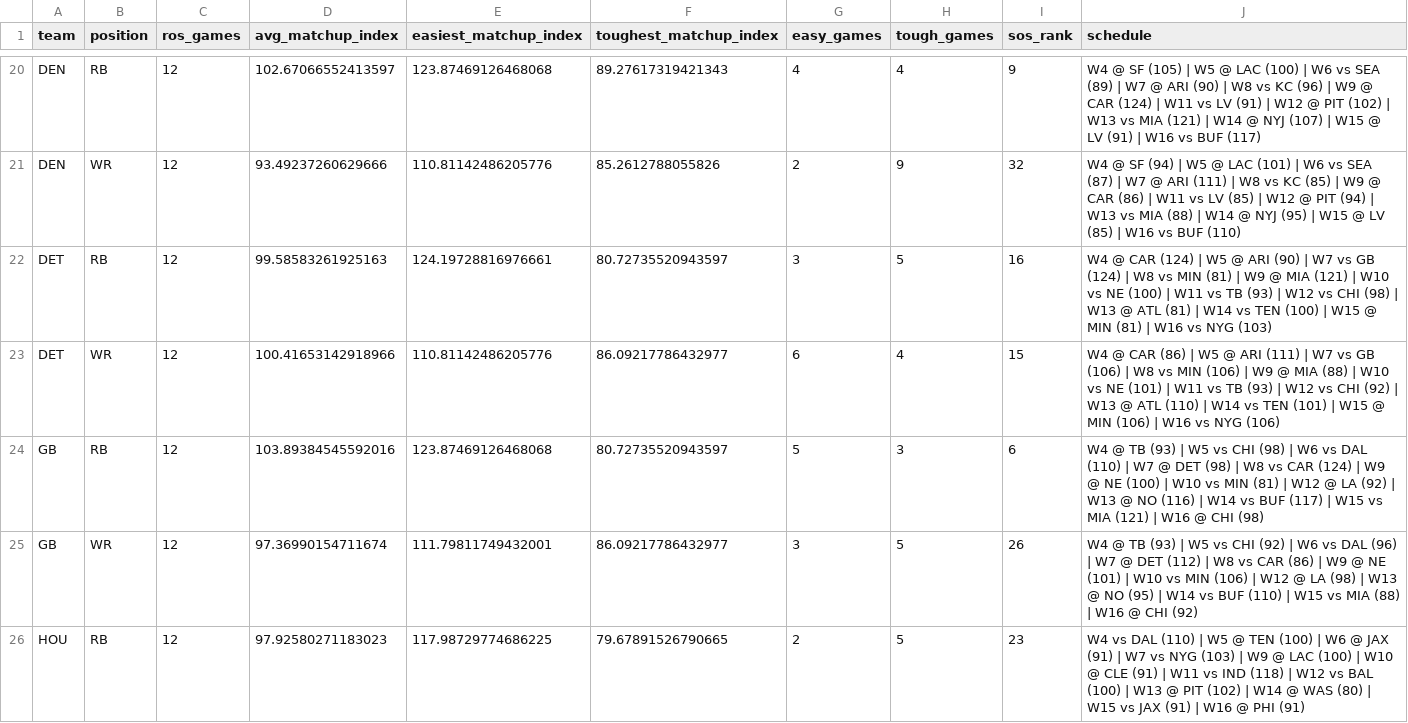
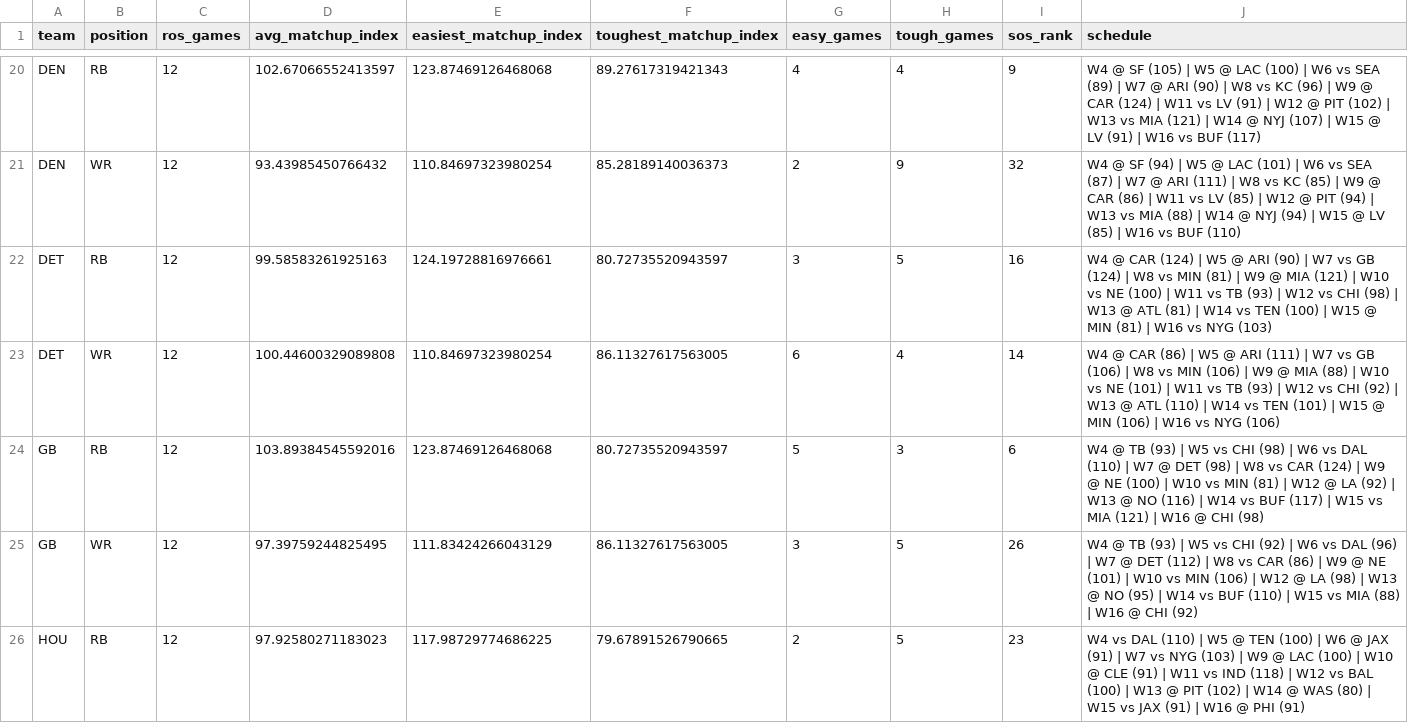
Before and after one commit to csmotherman/NFL-DATA, a CSV file: outputs/fantasy_ros_sos.csv, drawn as a sheet; only a part is shown, gaps mark what is left out; the diff covers the shown part only; the diff names each change by its address in the sheet, - before the commit and + after, or states it on an @@ line.

```diff
--- a/outputs/fantasy_ros_sos.csv
+++ b/outputs/fantasy_ros_sos.csv
-D21 (avg_matchup_index): 93.49237260629666
+D21 (avg_matchup_index): 93.43985450766432
-E21 (easiest_matchup_index): 110.81142486205776
+E21 (easiest_matchup_index): 110.84697323980254
-F21 (toughest_matchup_index): 85.2612788055826
+F21 (toughest_matchup_index): 85.28189140036373
-J21 (schedule): …@ NYJ (95) | W15…
+J21 (schedule): …@ NYJ (94) | W15…
-D23 (avg_matchup_index): 100.41653142918966
+D23 (avg_matchup_index): 100.44600329089808
-E23 (easiest_matchup_index): 110.81142486205776
+E23 (easiest_matchup_index): 110.84697323980254
-F23 (toughest_matchup_index): 86.09217786432977
+F23 (toughest_matchup_index): 86.11327617563005
-I23 (sos_rank): 15
+I23 (sos_rank): 14
-D25 (avg_matchup_index): 97.36990154711674
+D25 (avg_matchup_index): 97.39759244825495
-E25 (easiest_matchup_index): 111.79811749432001
+E25 (easiest_matchup_index): 111.83424266043129
-F25 (toughest_matchup_index): 86.09217786432977
+F25 (toughest_matchup_index): 86.11327617563005
```
Also changed, not shown: 98 edited cells elsewhere in this file, outputs/fantasy_leaderboard.csv, outputs/fantasy_ros_rankings.csv, 20 other files.
